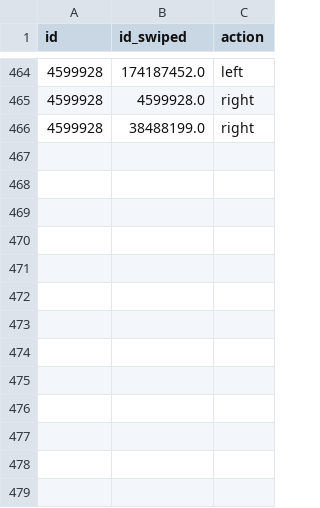
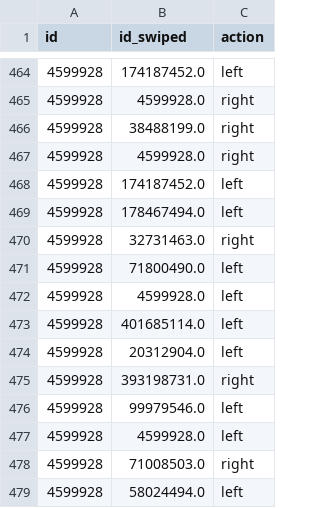
Before and after one commit to Arxtage/phynder, a CSV file: backend/swipe_data_v2.csv, drawn as a sheet; only a part is shown, gaps mark what is left out.

Commit message:
working swipes again

```diff
--- a/backend/swipe_data_v2.csv
+++ b/backend/swipe_data_v2.csv
@@ -466 +466,14 @@ id,id_swiped,action
 4599928,38488199.0,right
+4599928,4599928.0,right
+4599928,174187452.0,left
+4599928,178467494.0,left
+4599928,32731463.0,right
+4599928,71800490.0,left
+4599928,4599928.0,left
+4599928,401685114.0,left
+4599928,20312904.0,left
+4599928,393198731.0,right
+4599928,99979546.0,left
+4599928,4599928.0,left
+4599928,71008503.0,right
+4599928,58024494.0,left
```
Also changed, not shown: 2 other files.
